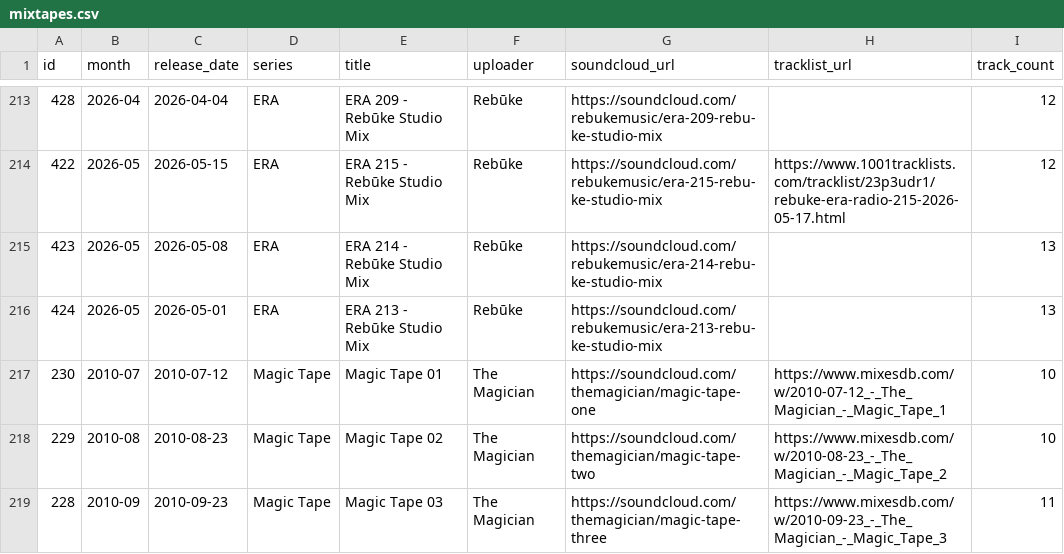
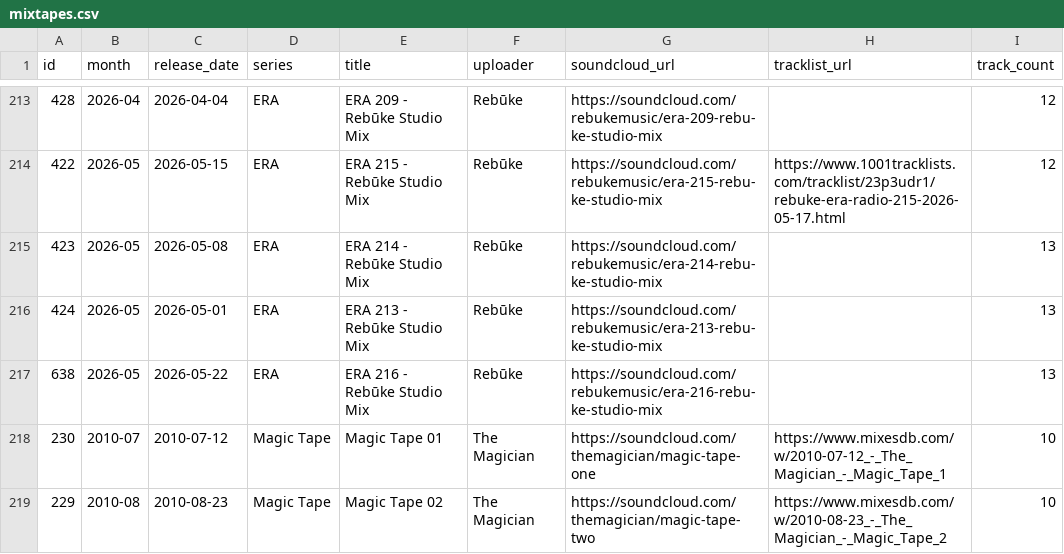
Before and after one commit to zpencerguy/crate-digger, a CSV file: data/mixtapes.csv, drawn as a sheet; only a part is shown, gaps mark what is left out; the shorter side is filled out with more unchanged rows; the diff names each change by its address in the sheet, - before the commit and + after, or states it on an @@ line.

```diff
--- a/data/mixtapes.csv
+++ b/data/mixtapes.csv
+row 217: 638 | 2026-05 | 2026-05-22 | ERA | ERA 216 - Rebūke Studio Mix | Rebūke | https://soundcloud.com/rebukemusic/era-216-rebu-ke-studio-mix |  | 13
```
Also changed, not shown: 5 other files.
